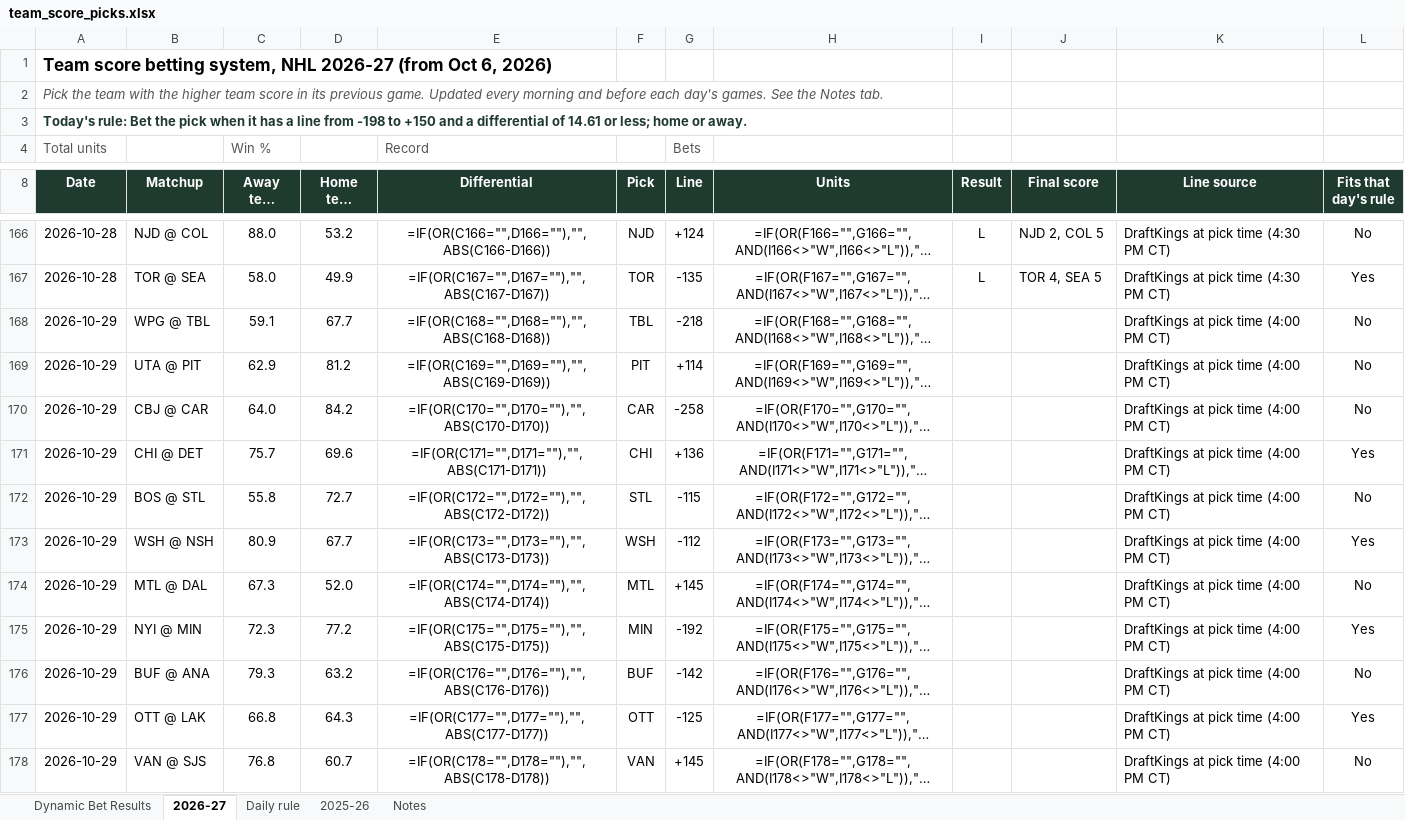
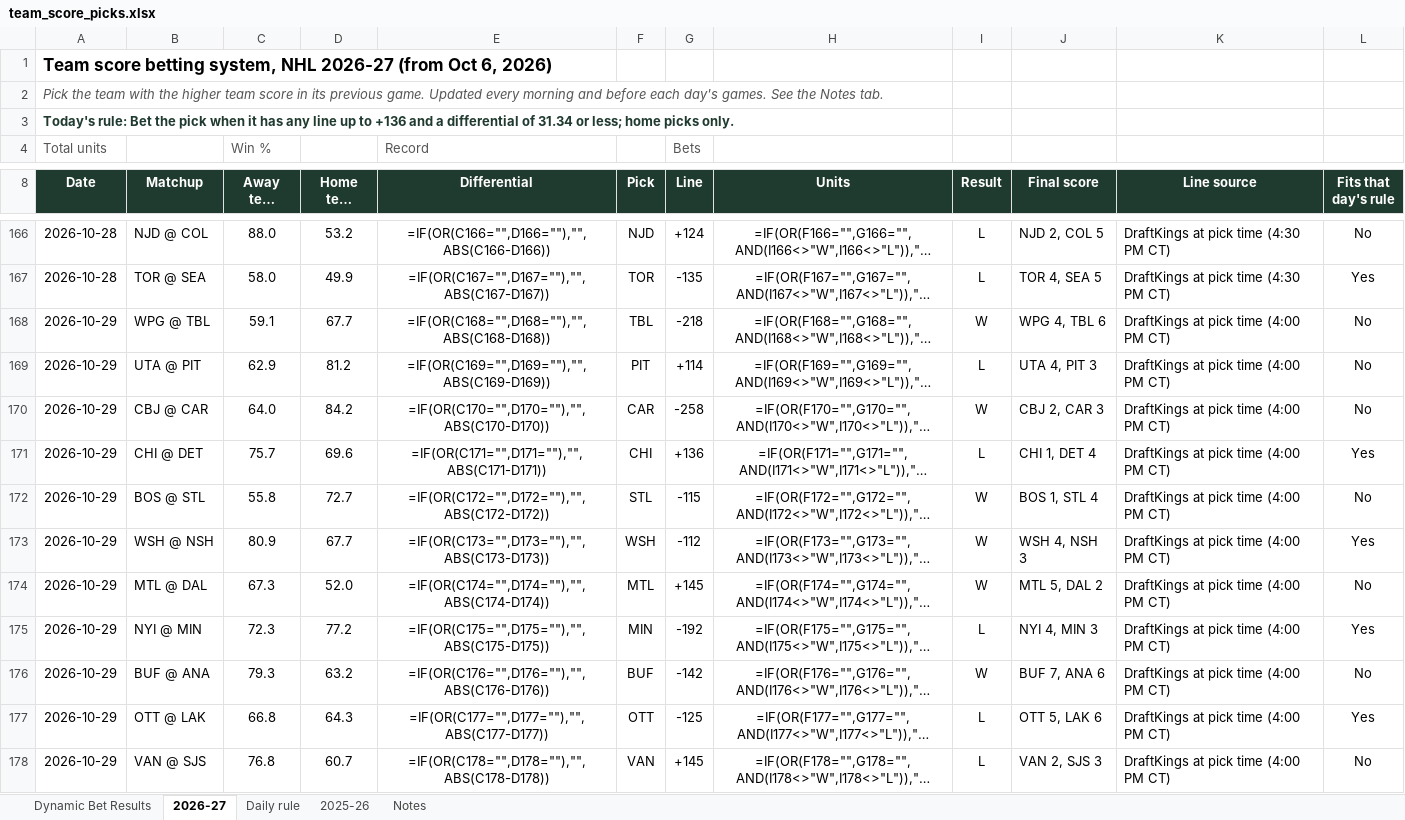
Before and after one commit to starsviz/starsviz.github.io, an Excel workbook: team_score_picks.xlsx, sheet 2026-27, drawn as a sheet; only a part is shown, gaps mark what is left out; long unchanged cells end in …; values as stored, in another font and other column widths than the file's, no borders; formulas without a stored value are shown as written; conditional formats not drawn; the diff names each change by its address in the sheet, - before the commit and + after, or states it on an @@ line.

```diff
--- a/team_score_picks.xlsx (sheet 2026-27)
+++ b/team_score_picks.xlsx (sheet 2026-27)
-A3 (Date): …it has a line from -198 to +150 and a differential of 14.61 or less; home or away.
+A3 (Date): …it has any line up to +136 and a differential of 31.34 or less; home picks only.
-I168 (Result): (empty)
+I168 (Result): W
-J168 (Final score): (empty)
+J168 (Final score): WPG 4, TBL 6
-I169 (Result): (empty)
+I169 (Result): L
-J169 (Final score): (empty)
+J169 (Final score): UTA 4, PIT 3
-I170 (Result): (empty)
+I170 (Result): W
-J170 (Final score): (empty)
+J170 (Final score): CBJ 2, CAR 3
-I171 (Result): (empty)
+I171 (Result): L
-J171 (Final score): (empty)
+J171 (Final score): CHI 1, DET 4
-I172:I174 (Result): (empty)
+I172:I174 (Result): W
-J172 (Final score): (empty)
+J172 (Final score): BOS 1, STL 4
-J173 (Final score): (empty)
+J173 (Final score): WSH 4, NSH 3
-J174 (Final score): (empty)
+J174 (Final score): MTL 5, DAL 2
-I175 (Result): (empty)
+I175 (Result): L
-J175 (Final score): (empty)
+J175 (Final score): NYI 4, MIN 3
-I176 (Result): (empty)
+I176 (Result): W
-J176 (Final score): (empty)
+J176 (Final score): BUF 7, ANA 6
-I177:I178 (Result): (empty)
+I177:I178 (Result): L
-J177 (Final score): (empty)
+J177 (Final score): OTT 5, LAK 6
-J178 (Final score): (empty)
+J178 (Final score): VAN 2, SJS 3
```
Also changed, not shown: sheet Dynamic Bet Results, sheet Daily rule, sheet Notes, 3 other files.
